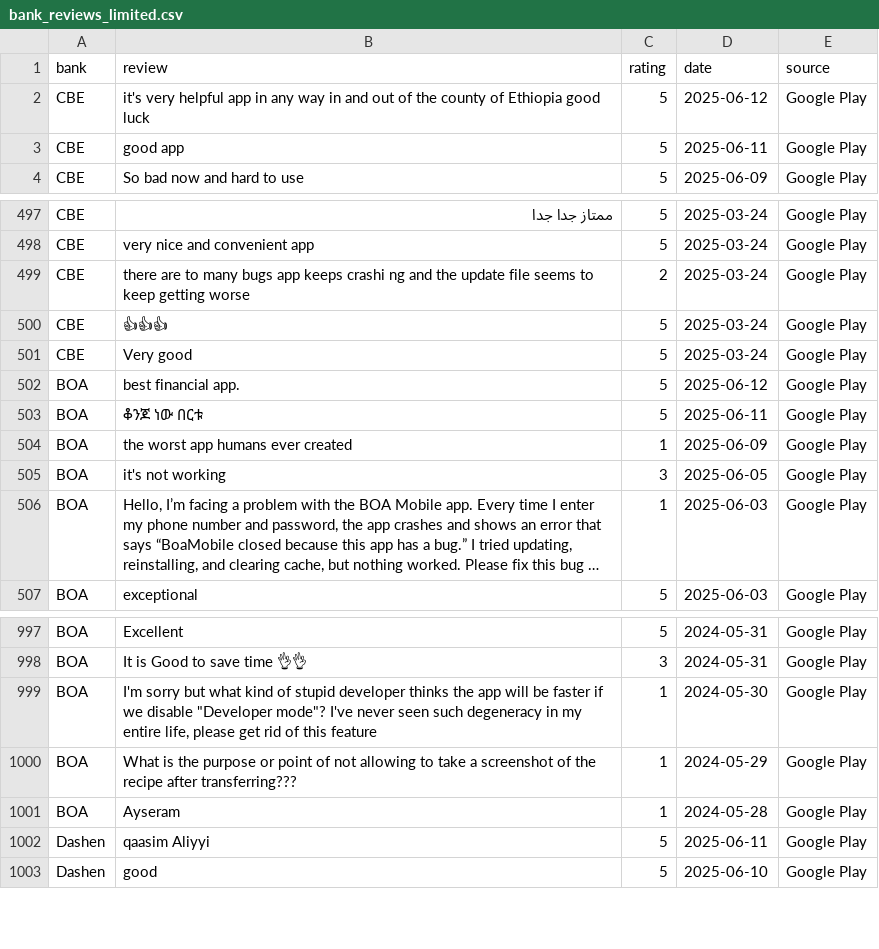
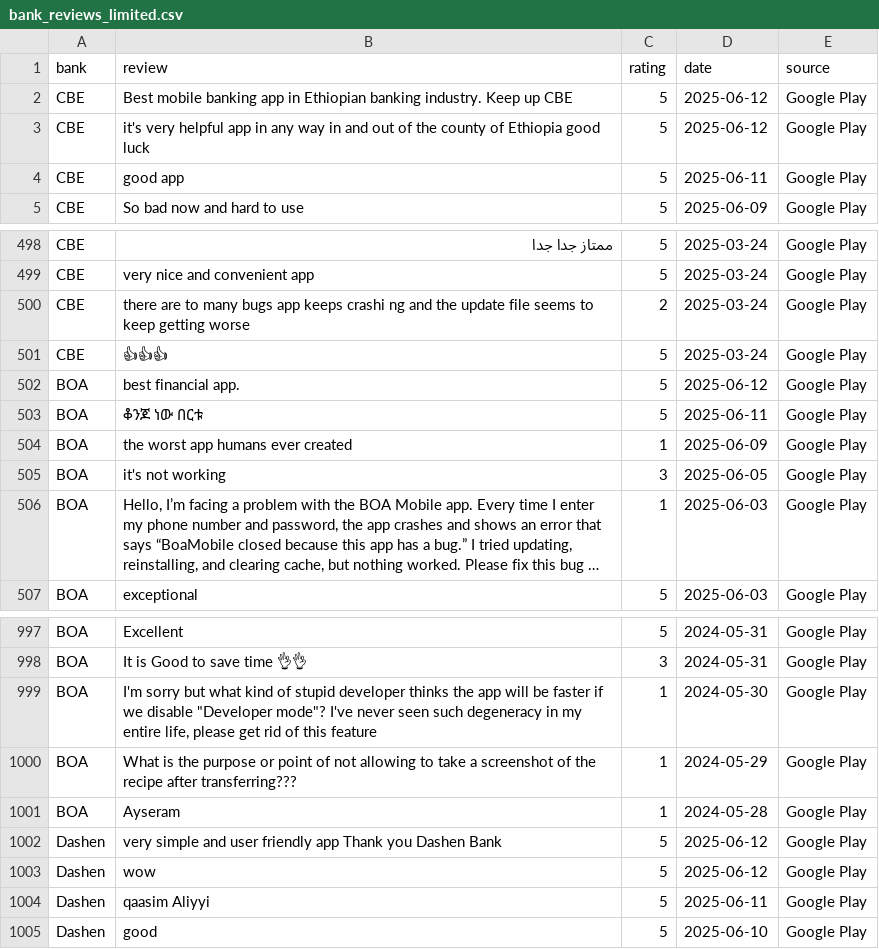
Before and after one commit to ayaf111/fintech-apps, a CSV file: notebooks/bank_reviews_limited.csv, drawn as a sheet; only a part is shown, gaps mark what is left out; long unchanged cells end in …; removed rows and columns are numbered as before the commit, all else as after; the diff names each change by its address in the sheet, - before the commit and + after, or states it on an @@ line.

```diff
--- a/notebooks/bank_reviews_limited.csv
+++ b/notebooks/bank_reviews_limited.csv
+row 2: CBE | Best mobile banking app in Ethiopian banking industry. Keep up CBE | 5 | 2025-06-12 | Google Play
-row 501: CBE | Very good | 5 | 2025-03-24 | Google Play
+row 1002: Dashen | very simple and user friendly app Thank you Dashen Bank | 5 | 2025-06-12 | Google Play
+row 1003: Dashen | wow | 5 | 2025-06-12 | Google Play
```
Also changed, not shown: notebooks/cleaned_bank_reviews.csv, notebooks/sentiment_analysis_results.csv, 3 other files.
